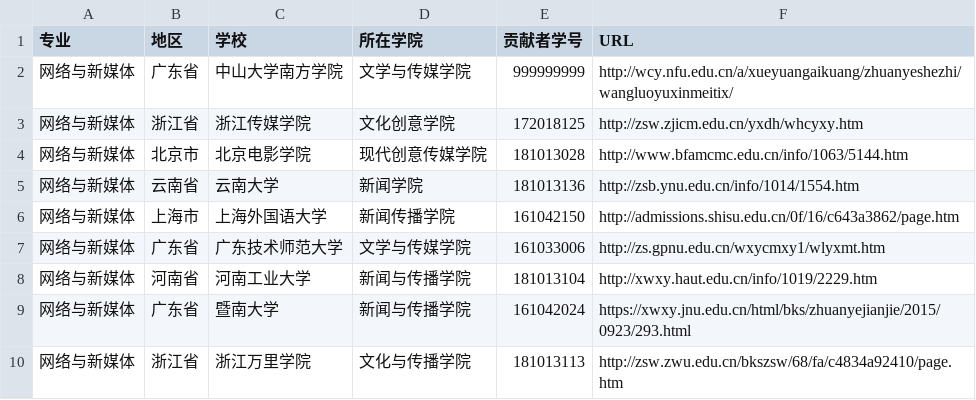
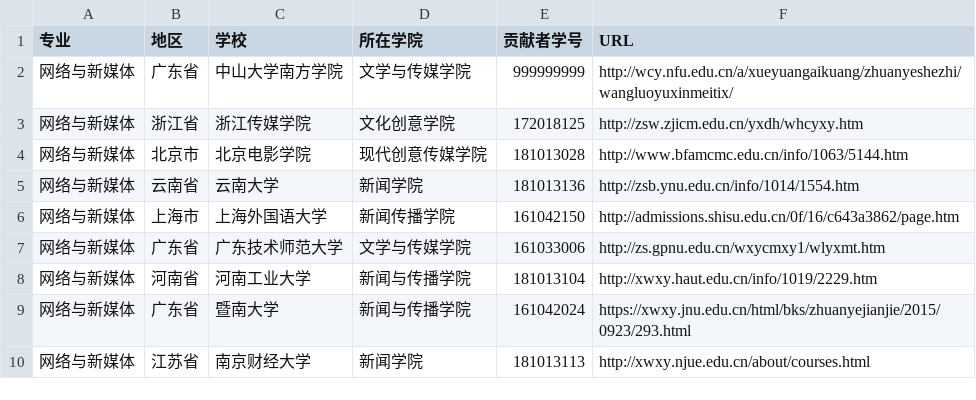
Before and after one commit to hanteng/China_newmedia_undergrad, a TSV file: list.tsv, drawn as a sheet.

Commit message:
请求增加南京财经大学的网新专业 望采纳 谢谢

```diff
--- a/list.tsv
+++ b/list.tsv
@@ -9,2 +9,2 @@
 网络与新媒体	广东省	暨南大学	新闻与传播学院	161042024	https://xwxy.jnu.edu.cn/html/bks/zhuanyejianjie/2015/0923/293.html
-网络与新媒体	浙江省	浙江万里学院	文化与传播学院	181013113	http://zsw.zwu.edu.cn/bkszsw/68/fa/c4834a92410/page.htm
+网络与新媒体	江苏省	南京财经大学	新闻学院	181013113	http://xwxy.njue.edu.cn/about/courses.html
```
